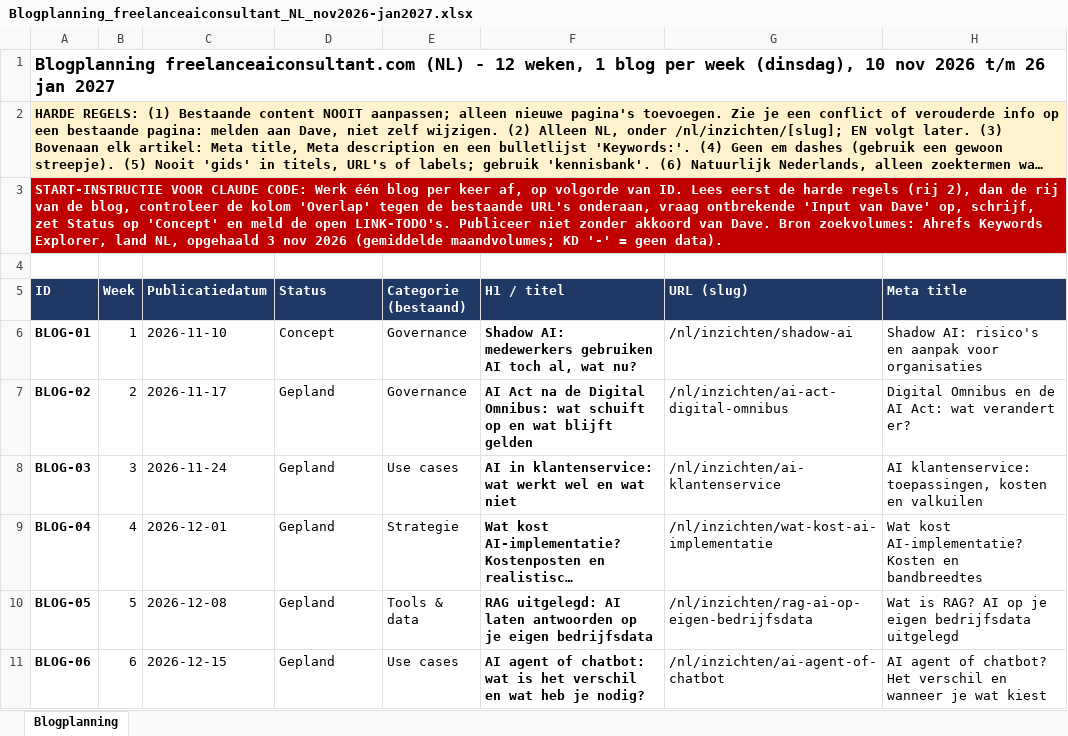
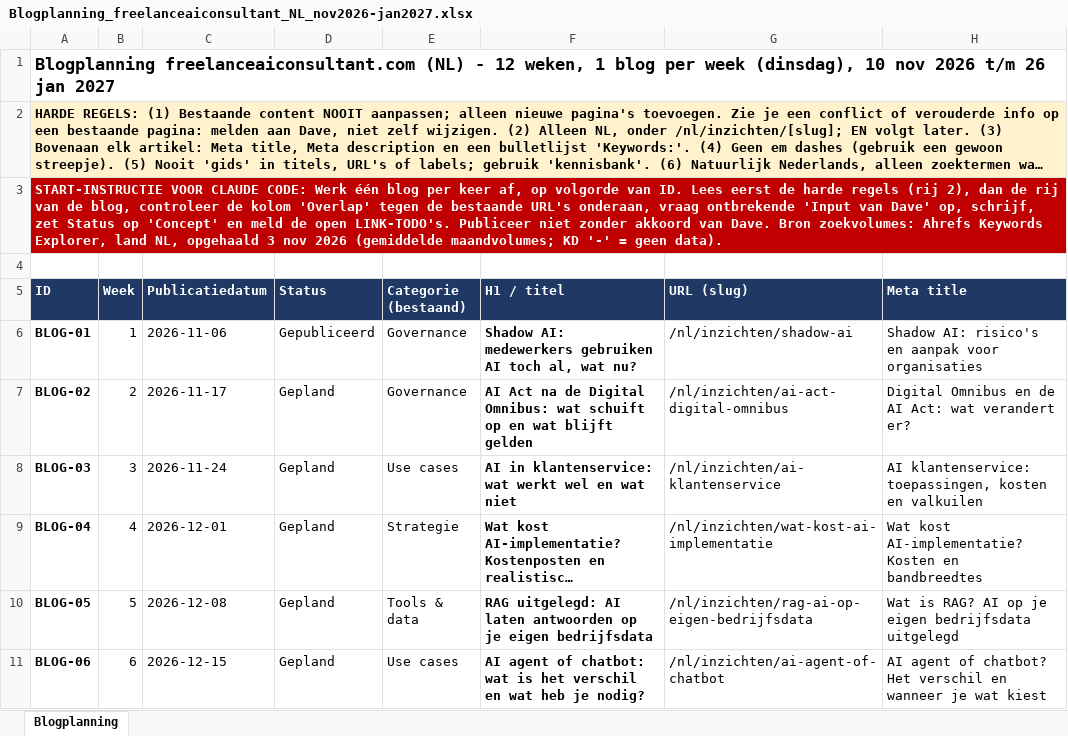
Before and after one commit to MrDaveNL/FreelanceAIConsultant, an Excel workbook: planning/Blogplanning_freelanceaiconsultant_NL_nov2026-jan2027.xlsx, sheet Blogplanning, drawn as a sheet; only a part is shown; long unchanged cells end in …; values as stored, in another font and other column widths than the file's, no borders; the diff names each change by its address in the sheet, - before the commit and + after, or states it on an @@ line.

```diff
--- a/planning/Blogplanning_freelanceaiconsultant_NL_nov2026-jan2027.xlsx (sheet Blogplanning)
+++ b/planning/Blogplanning_freelanceaiconsultant_NL_nov2026-jan2027.xlsx (sheet Blogplanning)
-C6 (Publicatiedatum): 2026-11-10
+C6 (Publicatiedatum): 2026-11-06
-D6 (Status): Concept
+D6 (Status): Gepubliceerd
```
